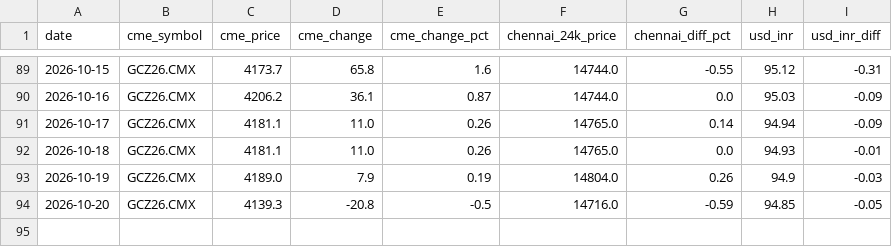
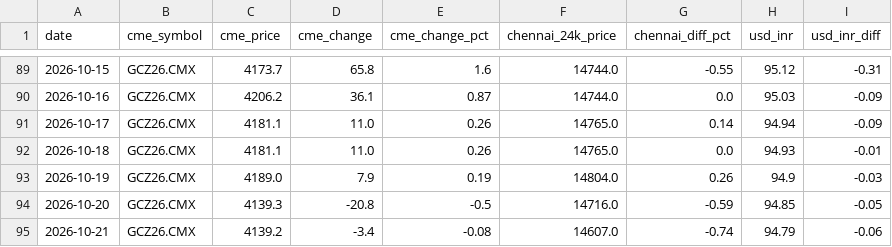
Before and after one commit to nupurams-creator/test-gold, a CSV file: data/gold_data.csv, drawn as a sheet; only a part is shown, gaps mark what is left out; the diff names each change by its address in the sheet, - before the commit and + after, or states it on an @@ line.

```diff
--- a/data/gold_data.csv
+++ b/data/gold_data.csv
+row 95: 2026-10-21 | GCZ26.CMX | 4139.2 | -3.4 | -0.08 | 14607.0 | -0.74 | 94.79 | -0.06
```
